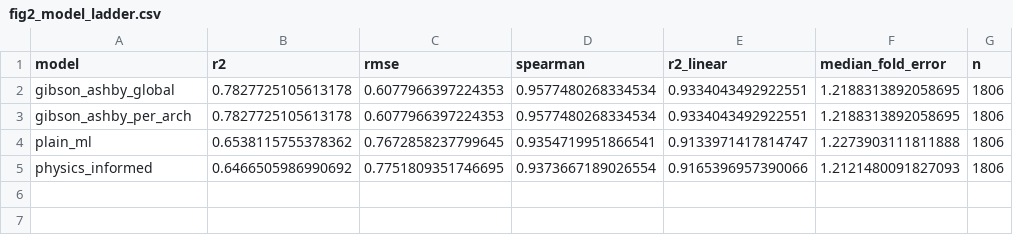
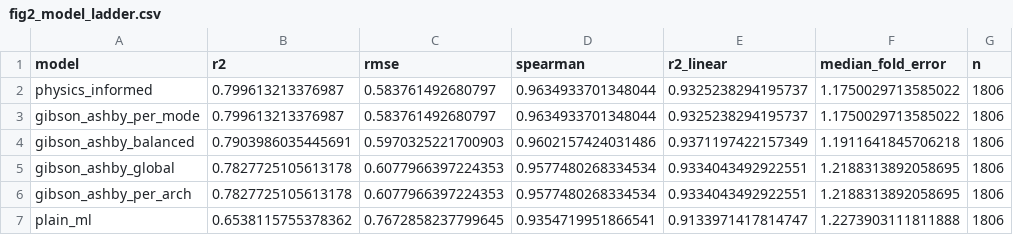
Before and after one commit to Harigovind777/bone-scaffold-predictor, a CSV file: results/tables/fig2_model_ladder.csv, drawn as a sheet; removed rows and columns are numbered as before the commit, all else as after; the diff names each change by its address in the sheet, - before the commit and + after, or states it on an @@ line.

```diff
--- a/results/tables/fig2_model_ladder.csv
+++ b/results/tables/fig2_model_ladder.csv
+row 2: physics_informed | 0.799613213376987 | 0.583761492680797 | 0.9634933701348044 | 0.9325238294195737 | 1.1750029713585022 | 1806
+row 3: gibson_ashby_per_mode | 0.799613213376987 | 0.583761492680797 | 0.9634933701348044 | 0.9325238294195737 | 1.1750029713585022 | 1806
+row 4: gibson_ashby_balanced | 0.7903986035445691 | 0.5970325221700903 | 0.9602157424031486 | 0.9371197422157349 | 1.1911641845706218 | 1806
-row 5: physics_informed | 0.6466505986990692 | 0.7751809351746695 | 0.9373667189026554 | 0.9165396957390066 | 1.2121480091827093 | 1806
```
Also changed, not shown: results/tables/fig4_multifidelity.csv, 13 other files.
